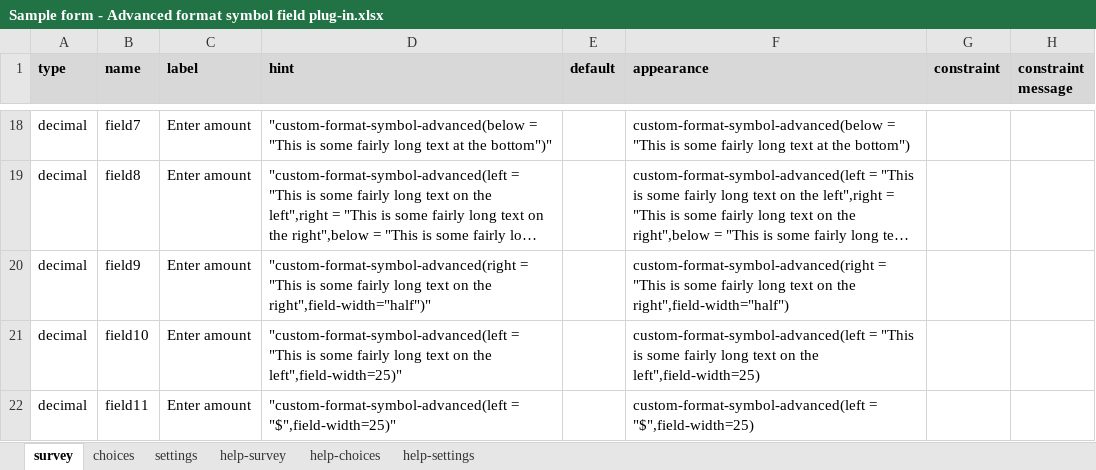
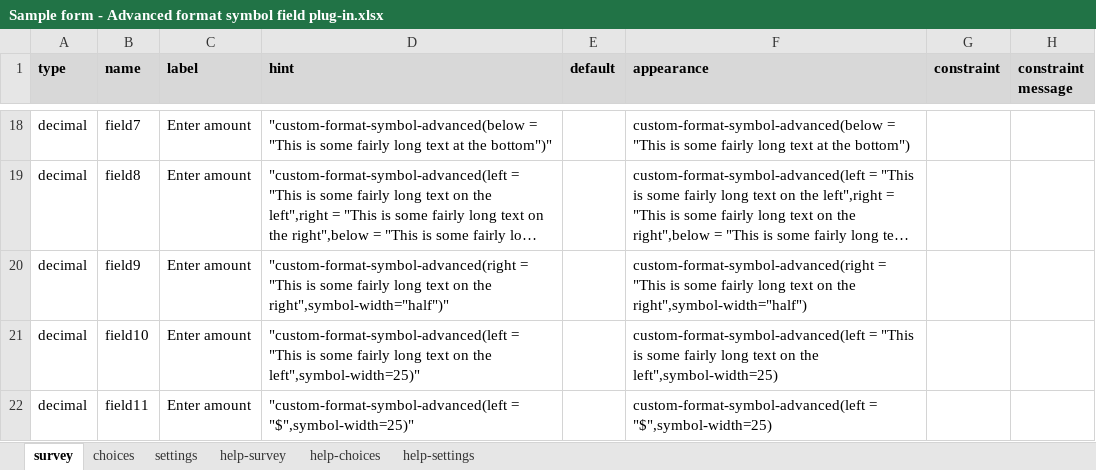
Before and after one commit to surveycto/format-symbol-advanced, an Excel workbook: extras/sample-form/Sample form - Advanced format symbol field plug-in.xlsx, sheet survey, drawn as a sheet; only a part is shown, gaps mark what is left out; long unchanged cells end in …; values as stored, in another font and other column widths than the file's, no borders; conditional formats not drawn; the diff names each change by its address in the sheet, - before the commit and + after, or states it on an @@ line.

```diff
--- a/extras/sample-form/Sample form - Advanced format symbol field plug-in.xlsx (sheet survey)
+++ b/extras/sample-form/Sample form - Advanced format symbol field plug-in.xlsx (sheet survey)
-D20 (hint): …on the right",field-width="half")"
+D20 (hint): …on the right",symbol-width="half")"
-F20 (appearance): …on the right",field-width="half")
+F20 (appearance): …on the right",symbol-width="half")
-D21 (hint): …on the left",field-width=25)"
+D21 (hint): …on the left",symbol-width=25)"
-F21 (appearance): …on the left",field-width=25)
+F21 (appearance): …on the left",symbol-width=25)
-D22 (hint): "custom-format-symbol-advanced(left = "$",field-width=25)"
+D22 (hint): "custom-format-symbol-advanced(left = "$",symbol-width=25)"
-F22 (appearance): custom-format-symbol-advanced(left = "$",field-width=25)
+F22 (appearance): custom-format-symbol-advanced(left = "$",symbol-width=25)
```
Also changed, not shown: sheet settings, 7 other files.
